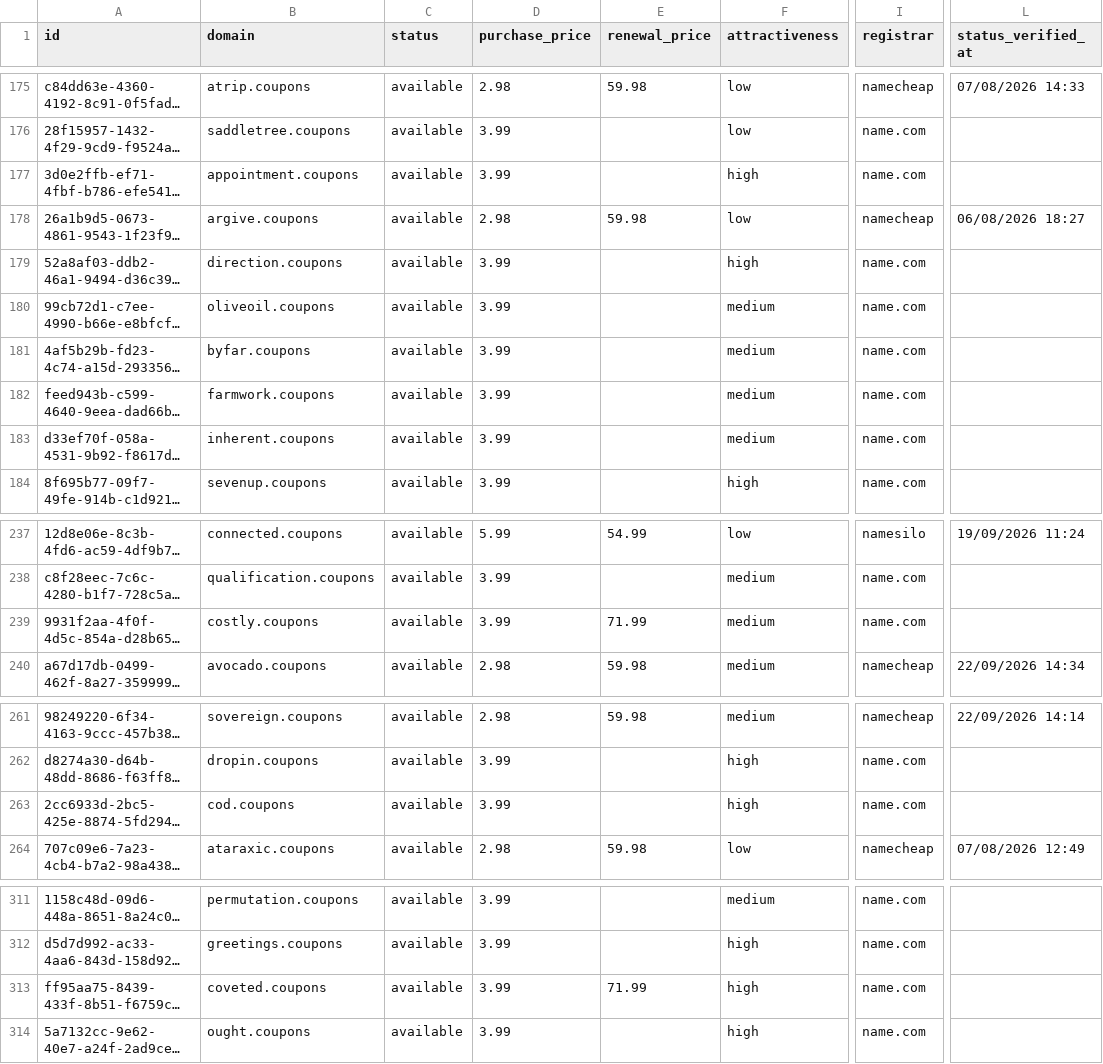
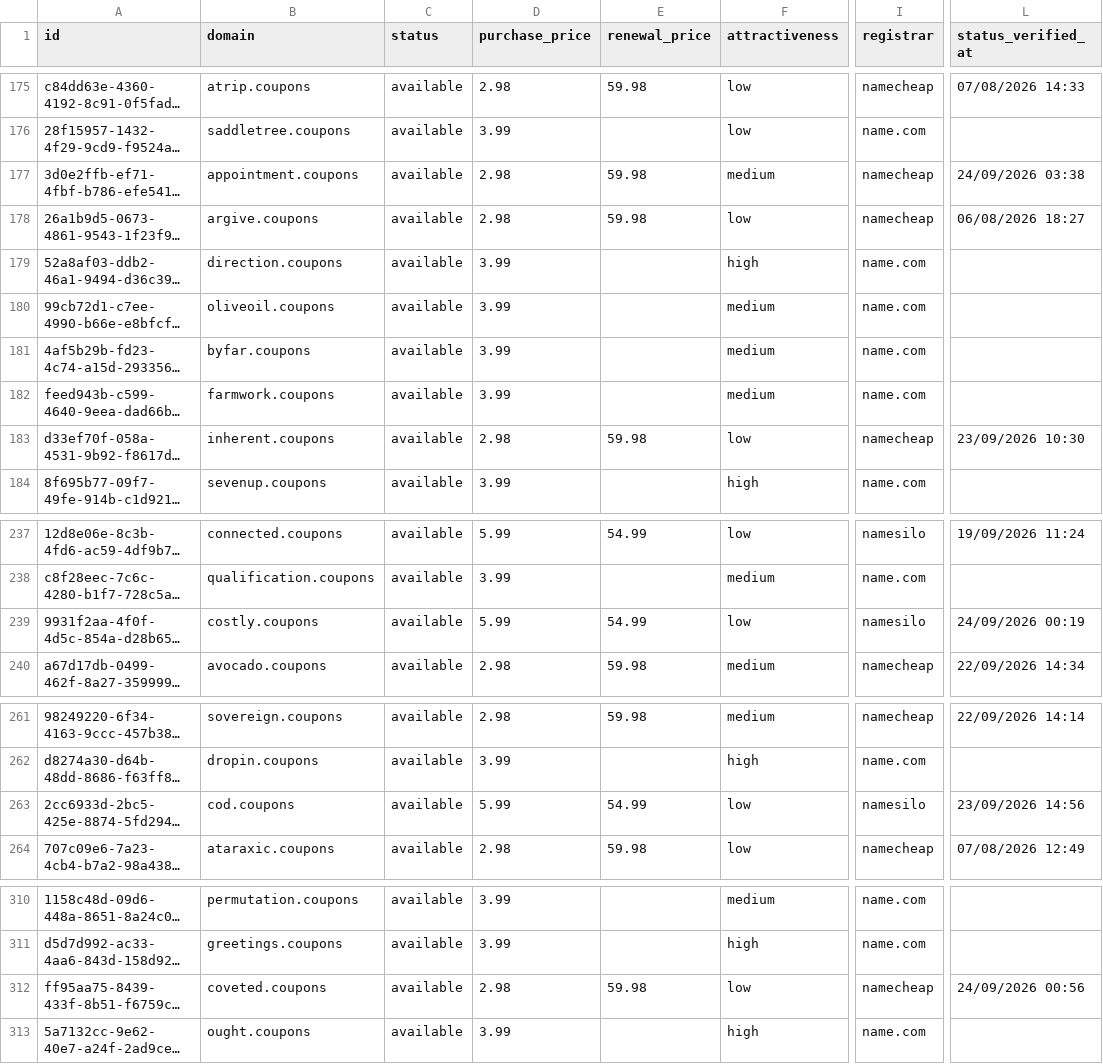
Before and after one commit to UniqueDomains/coupons-oneword-domains, a CSV file: coupons.csv, drawn as a sheet; only a part is shown, gaps mark what is left out; long unchanged cells end in …; addresses are those after the commit; the diff covers the shown part only; the diff names each change by its address in the sheet, - before the commit and + after, or states it on an @@ line.

```diff
--- a/coupons.csv
+++ b/coupons.csv
-D177 (purchase_price): 3.99
+D177 (purchase_price): 2.98
-E177 (renewal_price): (empty)
+E177 (renewal_price): 59.98
-F177 (attractiveness): high
+F177 (attractiveness): medium
-I177 (registrar): name.com
+I177 (registrar): namecheap
-L177 (status_verified_at): (empty)
+L177 (status_verified_at): 24/09/2026 03:38
-D183 (purchase_price): 3.99
+D183 (purchase_price): 2.98
-E183 (renewal_price): (empty)
+E183 (renewal_price): 59.98
-F183 (attractiveness): medium
+F183 (attractiveness): low
-I183 (registrar): name.com
+I183 (registrar): namecheap
-L183 (status_verified_at): (empty)
+L183 (status_verified_at): 23/09/2026 10:30
-D239 (purchase_price): 3.99
+D239 (purchase_price): 5.99
-E239 (renewal_price): 71.99
+E239 (renewal_price): 54.99
-F239 (attractiveness): medium
+F239 (attractiveness): low
-I239 (registrar): name.com
+I239 (registrar): namesilo
-L239 (status_verified_at): (empty)
+L239 (status_verified_at): 24/09/2026 00:19
-D263 (purchase_price): 3.99
+D263 (purchase_price): 5.99
-E263 (renewal_price): (empty)
+E263 (renewal_price): 54.99
-F263 (attractiveness): high
+F263 (attractiveness): low
-I263 (registrar): name.com
+I263 (registrar): namesilo
-L263 (status_verified_at): (empty)
+L263 (status_verified_at): 23/09/2026 14:56
-D312 (purchase_price): 3.99
+D312 (purchase_price): 2.98
-E312 (renewal_price): 71.99
+E312 (renewal_price): 59.98
-F312 (attractiveness): high
+F312 (attractiveness): low
-I312 (registrar): name.com
+I312 (registrar): namecheap
-L312 (status_verified_at): (empty)
+L312 (status_verified_at): 24/09/2026 00:56
```
Also changed, not shown: 1 added row, 1 removed row and 109 edited cells elsewhere in this file, 4 other files.
